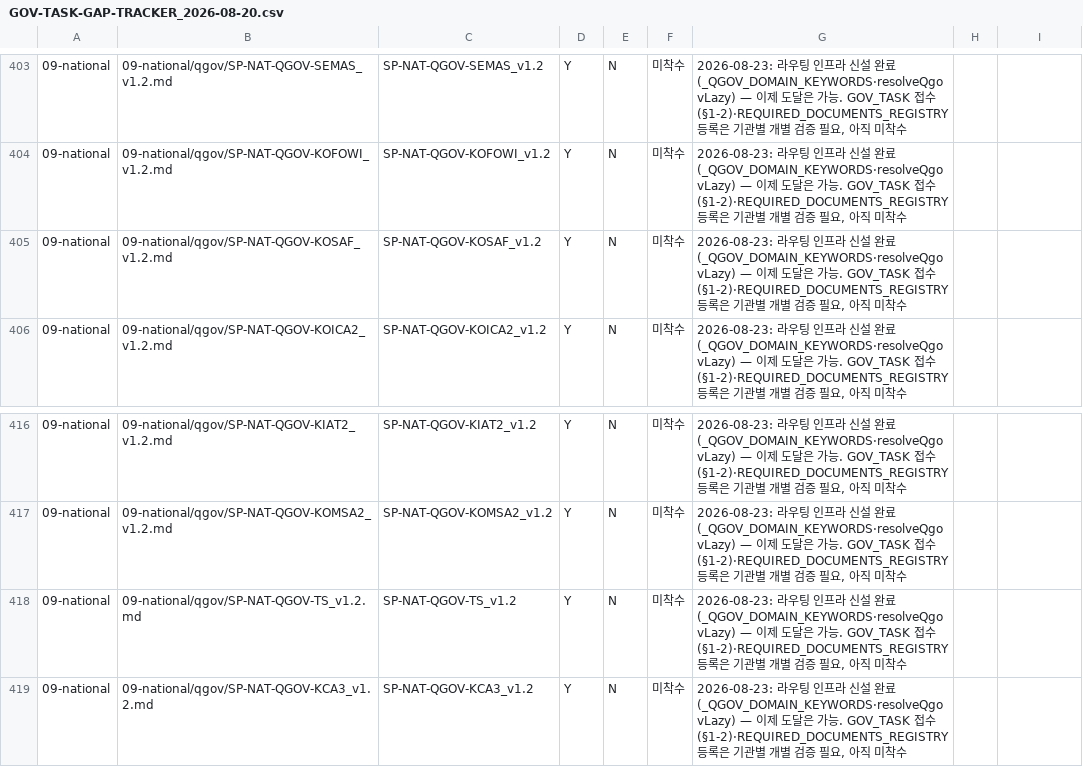
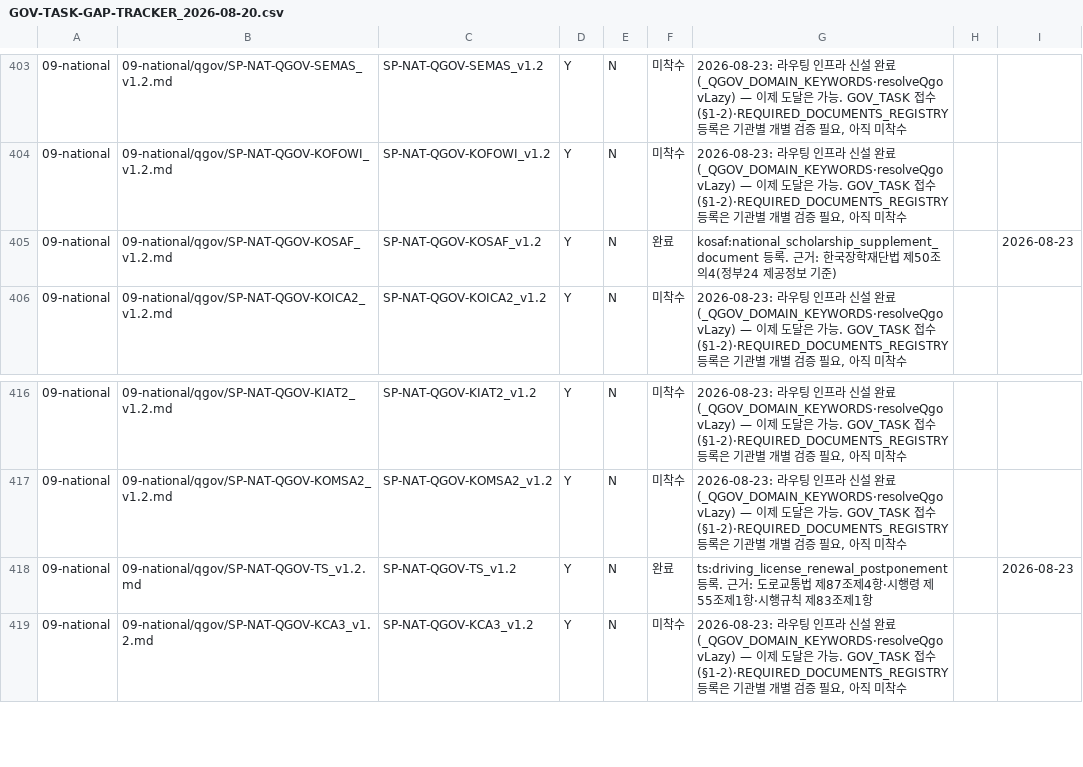
Before and after one commit to Openhash-Gopang/gopang, a CSV file: ops/dpaper-integration/GOV-TASK-GAP-TRACKER_2026-08-20.csv, drawn as a sheet; only a part is shown, gaps mark what is left out.

```diff
--- a/ops/dpaper-integration/GOV-TASK-GAP-TRACKER_2026-08-20.csv
+++ b/ops/dpaper-integration/GOV-TASK-GAP-TRACKER_2026-08-20.csv
@@ -404,3 +404,3 @@
 09-national,09-national/qgov/SP-NAT-QGOV-KOFOWI_v1.2.md,SP-NAT-QGOV-KOFOWI_v1.2,Y,N,미착수,"2026-08-23: 라우팅 인프라 신설 완료(_QGOV_DOMAIN_KEYWORDS·resolveQgovLazy) — 이제 도달은 가능. GOV_TASK 접수(§1-2)·REQUIRED_DOCUMENTS_REGISTRY 등록은 기관별 개별 검증 필요, 아직 미착수",,
-09-national,09-national/qgov/SP-NAT-QGOV-KOSAF_v1.2.md,SP-NAT-QGOV-KOSAF_v1.2,Y,N,미착수,"2026-08-23: 라우팅 인프라 신설 완료(_QGOV_DOMAIN_KEYWORDS·resolveQgovLazy) — 이제 도달은 가능. GOV_TASK 접수(§1-2)·REQUIRED_DOCUMENTS_REGISTRY 등록은 기관별 개별 검증 필요, 아직 미착수",,
+09-national,09-national/qgov/SP-NAT-QGOV-KOSAF_v1.2.md,SP-NAT-QGOV-KOSAF_v1.2,Y,N,완료,kosaf:national_scholarship_supplement_document 등록. 근거: 한국장학재단법 제50조의4(정부24 제공정보 기준),,2026-08-23
 09-national,09-national/qgov/SP-NAT-QGOV-KOICA2_v1.2.md,SP-NAT-QGOV-KOICA2_v1.2,Y,N,미착수,"2026-08-23: 라우팅 인프라 신설 완료(_QGOV_DOMAIN_KEYWORDS·resolveQgovLazy) — 이제 도달은 가능. GOV_TASK 접수(§1-2)·REQUIRED_DOCUMENTS_REGISTRY 등록은 기관별 개별 검증 필요, 아직 미착수",,
@@ -417,3 +417,3 @@
 09-national,09-national/qgov/SP-NAT-QGOV-KOMSA2_v1.2.md,SP-NAT-QGOV-KOMSA2_v1.2,Y,N,미착수,"2026-08-23: 라우팅 인프라 신설 완료(_QGOV_DOMAIN_KEYWORDS·resolveQgovLazy) — 이제 도달은 가능. GOV_TASK 접수(§1-2)·REQUIRED_DOCUMENTS_REGISTRY 등록은 기관별 개별 검증 필요, 아직 미착수",,
-09-national,09-national/qgov/SP-NAT-QGOV-TS_v1.2.md,SP-NAT-QGOV-TS_v1.2,Y,N,미착수,"2026-08-23: 라우팅 인프라 신설 완료(_QGOV_DOMAIN_KEYWORDS·resolveQgovLazy) — 이제 도달은 가능. GOV_TASK 접수(§1-2)·REQUIRED_DOCUMENTS_REGISTRY 등록은 기관별 개별 검증 필요, 아직 미착수",,
+09-national,09-national/qgov/SP-NAT-QGOV-TS_v1.2.md,SP-NAT-QGOV-TS_v1.2,Y,N,완료,ts:driving_license_renewal_postponement 등록. 근거: 도로교통법 제87조제4항·시행령 제55조제1항·시행규칙 제83조제1항,,2026-08-23
 09-national,09-national/qgov/SP-NAT-QGOV-KCA3_v1.2.md,SP-NAT-QGOV-KCA3_v1.2,Y,N,미착수,"2026-08-23: 라우팅 인프라 신설 완료(_QGOV_DOMAIN_KEYWORDS·resolveQgovLazy) — 이제 도달은 가능. GOV_TASK 접수(§1-2)·REQUIRED_DOCUMENTS_REGISTRY 등록은 기관별 개별 검증 필요, 아직 미착수",,
```
Also changed, not shown: 5 other files.
